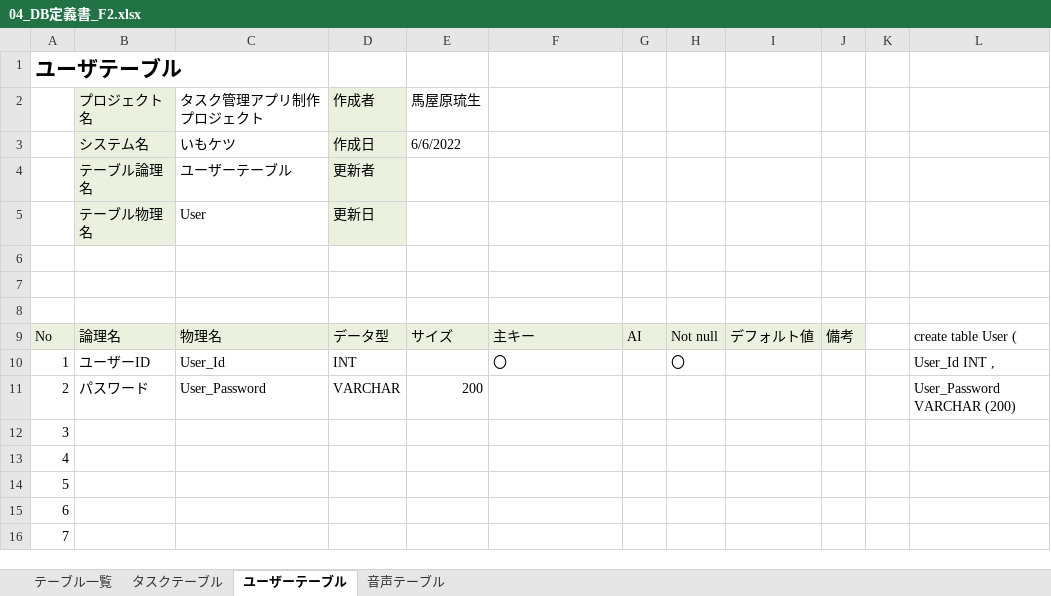
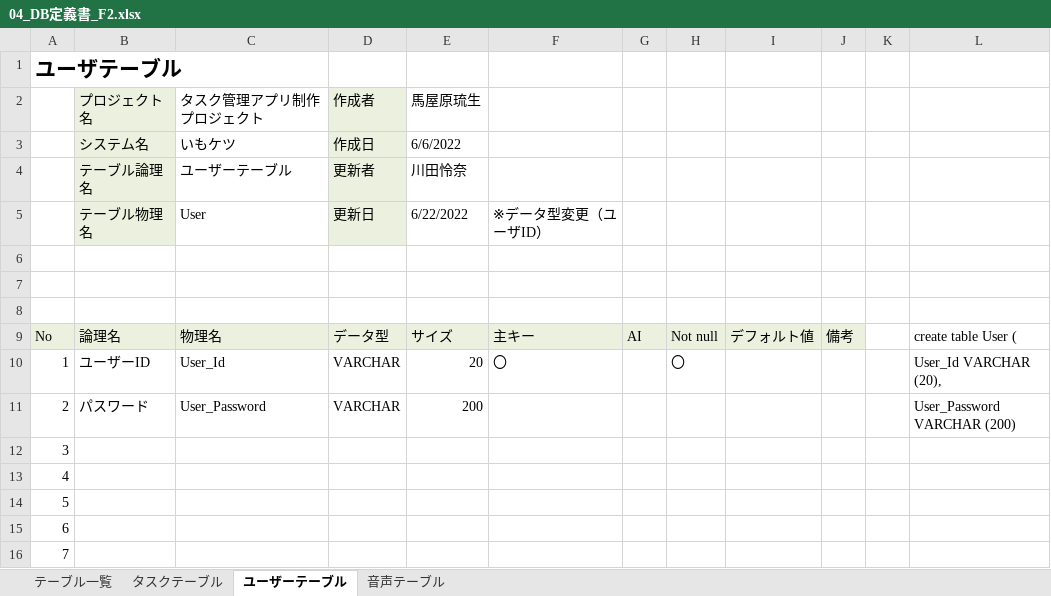
Before and after one commit to dojo2022/F-2, an Excel workbook: doc/04_DB定義書_F2.xlsx, sheet ユーザーテーブル, drawn as a sheet; only a part is shown; values as stored, in another font and other column widths than the file's, no borders; the diff names each change by its address in the sheet, - before the commit and + after, or states it on an @@ line.

```diff
--- a/doc/04_DB定義書_F2.xlsx (sheet ユーザーテーブル)
+++ b/doc/04_DB定義書_F2.xlsx (sheet ユーザーテーブル)
-E4: (empty)
+E4: 川田怜奈
-E5: (empty)
+E5: 6/22/2022
-F5: (empty)
+F5: ※データ型変更（ユーザID）
-D10: INT
+D10: VARCHAR
-E10: (empty)
+E10: 20
-L10: User_Id INT ,
+L10: User_Id VARCHAR (20),
```
Also changed, not shown: sheet タスクテーブル, doc/04_外部設計書_F2.xlsx, doc/04_機能一覧_F2.xlsx, 2 other files.
